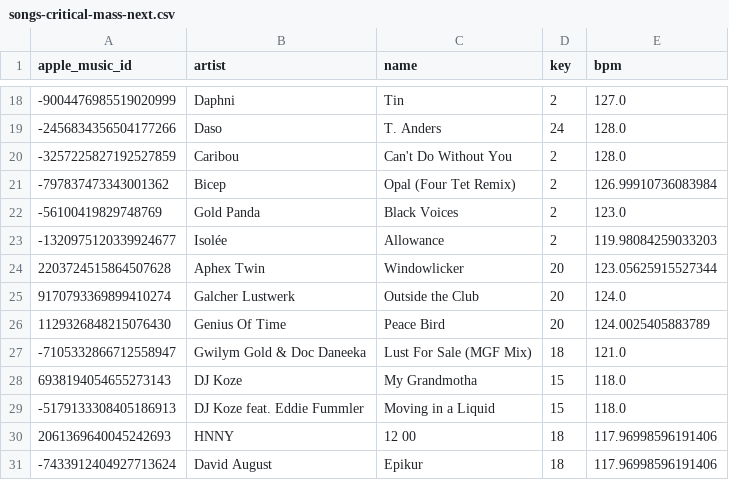
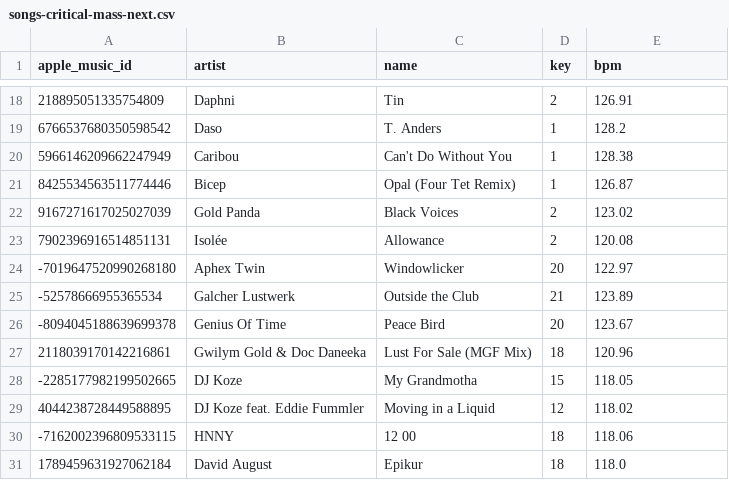
Before and after one commit to ArloL/music-stuff, a CSV file: songs-critical-mass-next.csv, drawn as a sheet; only a part is shown, gaps mark what is left out; the diff covers the shown part only.

```diff
--- a/songs-critical-mass-next.csv
+++ b/songs-critical-mass-next.csv
@@ -18,14 +18,14 @@ apple_music_id,artist,name,key,bpm
--9004476985519020999,Daphni,Tin,2,127.0
--2456834356504177266,Daso,T. Anders,24,128.0
--3257225827192527859,Caribou,Can't Do Without You,2,128.0
--797837473343001362,Bicep,Opal (Four Tet Remix),2,126.99910736083984
--56100419829748769,Gold Panda,Black Voices,2,123.0
--1320975120339924677,Isolée,Allowance,2,119.98084259033203
-2203724515864507628,Aphex Twin,Windowlicker,20,123.05625915527344
-9170793369899410274,Galcher Lustwerk,Outside the Club,20,124.0
-1129326848215076430,Genius Of Time,Peace Bird,20,124.0025405883789
--7105332866712558947,Gwilym Gold & Doc Daneeka,Lust For Sale (MGF Mix),18,121.0
-6938194054655273143,DJ Koze,My Grandmotha,15,118.0
--5179133308405186913,DJ Koze feat. Eddie Fummler,Moving in a Liquid,15,118.0
-2061369640045242693,HNNY,12 00,18,117.96998596191406
--7433912404927713624,David August,Epikur,18,117.96998596191406
+218895051335754809,Daphni,Tin,2,126.91
+6766537680350598542,Daso,T. Anders,1,128.2
+5966146209662247949,Caribou,Can't Do Without You,1,128.38
+8425534563511774446,Bicep,Opal (Four Tet Remix),1,126.87
+9167271617025027039,Gold Panda,Black Voices,2,123.02
+7902396916514851131,Isolée,Allowance,2,120.08
+-7019647520990268180,Aphex Twin,Windowlicker,20,122.97
+-52578666955365534,Galcher Lustwerk,Outside the Club,21,123.89
+-8094045188639699378,Genius Of Time,Peace Bird,20,123.67
+2118039170142216861,Gwilym Gold & Doc Daneeka,Lust For Sale (MGF Mix),18,120.96
+-2285177982199502665,DJ Koze,My Grandmotha,15,118.05
+4044238728449588895,DJ Koze feat. Eddie Fummler,Moving in a Liquid,12,118.02
+-7162002396809533115,HNNY,12 00,18,118.06
+1789459631927062184,David August,Epikur,18,118.0
```
Also changed, not shown: 6 added rows, 6 removed rows and 20 edited cells elsewhere in this file, songs-would-play-and-didnt.csv, songs-would-play.csv.
